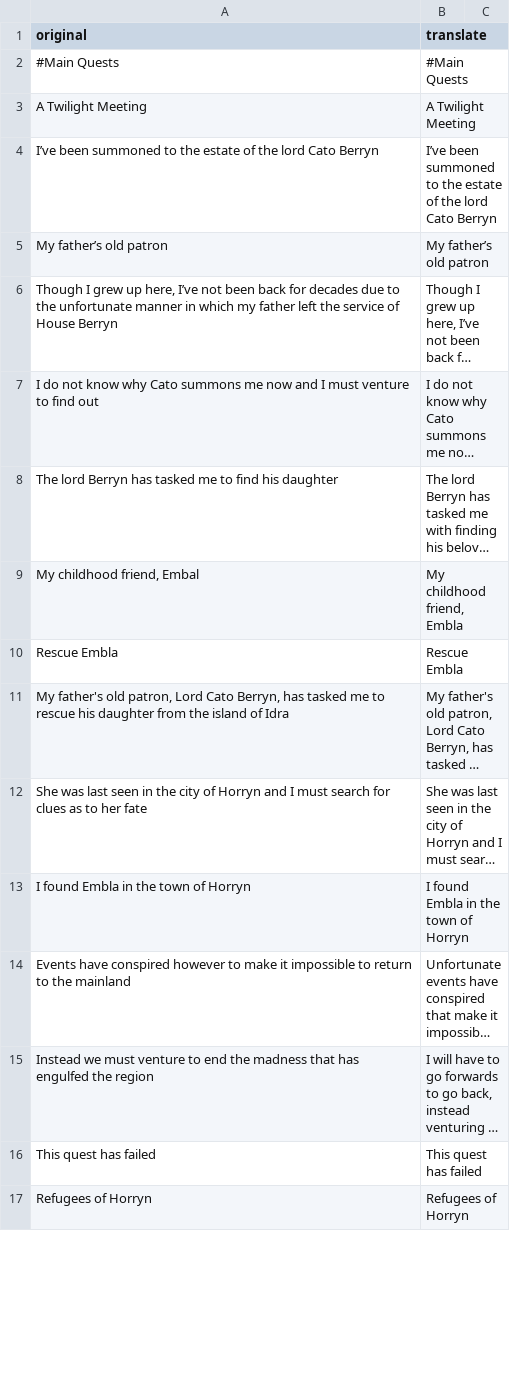
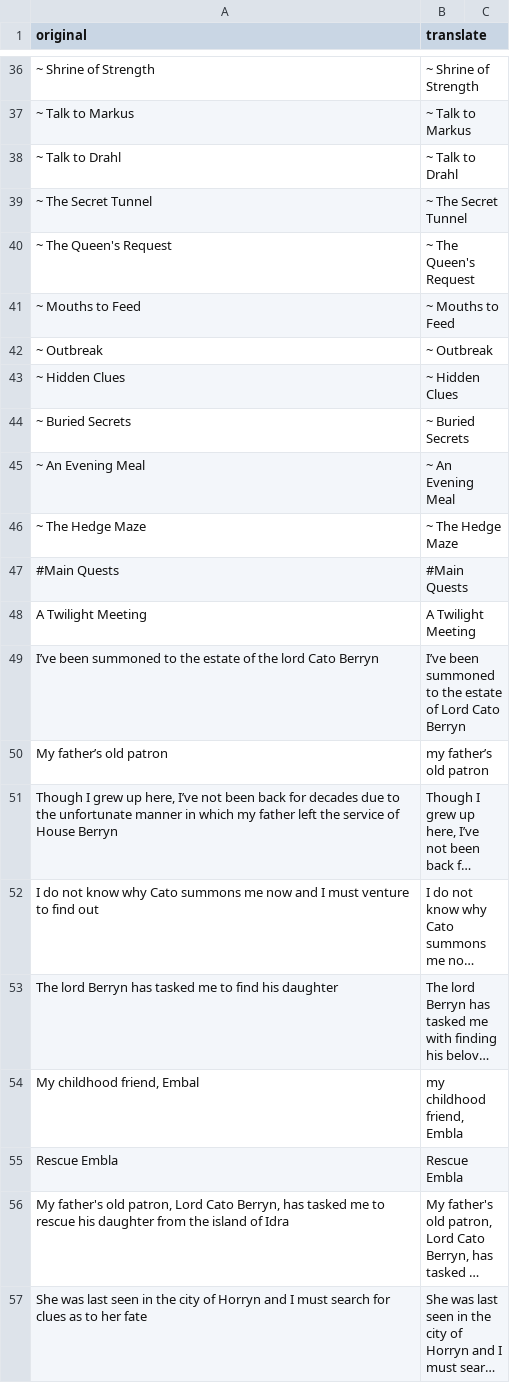
Before and after one commit to warfollowsme/SKALD-TranslationMod, a CSV file: languages/British English/translations/Quest Data.csv, drawn as a sheet; only a part is shown, gaps mark what is left out; the shorter side is filled out with more unchanged rows; long unchanged cells end in …; addresses are those after the commit; the diff covers the shown part only; the diff names each change by its address in the sheet, - before the commit and + after, or states it on an @@ line.

```diff
--- a/languages/British English/translations/Quest Data.csv
+++ b/languages/British English/translations/Quest Data.csv
+row 36: ~ Shrine of Strength | ~ Shrine of Strength
+row 37: ~ Talk to Markus | ~ Talk to Markus
+row 38: ~ Talk to Drahl | ~ Talk to Drahl
+row 39: ~ The Secret Tunnel | ~ The Secret Tunnel
+row 40: ~ The Queen's Request | ~ The Queen's Request
+row 41: ~ Mouths to Feed | ~ Mouths to Feed
+row 42: ~ Outbreak | ~ Outbreak
+row 43: ~ Hidden Clues | ~ Hidden Clues
+row 44: ~ Buried Secrets | ~ Buried Secrets
+row 45: ~ An Evening Meal | ~ An Evening Meal
+row 46: ~ The Hedge Maze | ~ The Hedge Maze
-B49 (translate): …estate of the lord Cato Berryn
+B49 (translate): …estate of Lord Cato Berryn
-B50 (translate): My father’s old patron
+B50 (translate): my father’s old patron
-B54 (translate): My childhood friend, Embla
+B54 (translate): my childhood friend, Embla
```
Also changed, not shown: 46 added rows and 53 edited cells elsewhere in this file, languages/British English/translations/Ability Data.csv, languages/British English/translations/Data Objects.csv, 24 other files.
